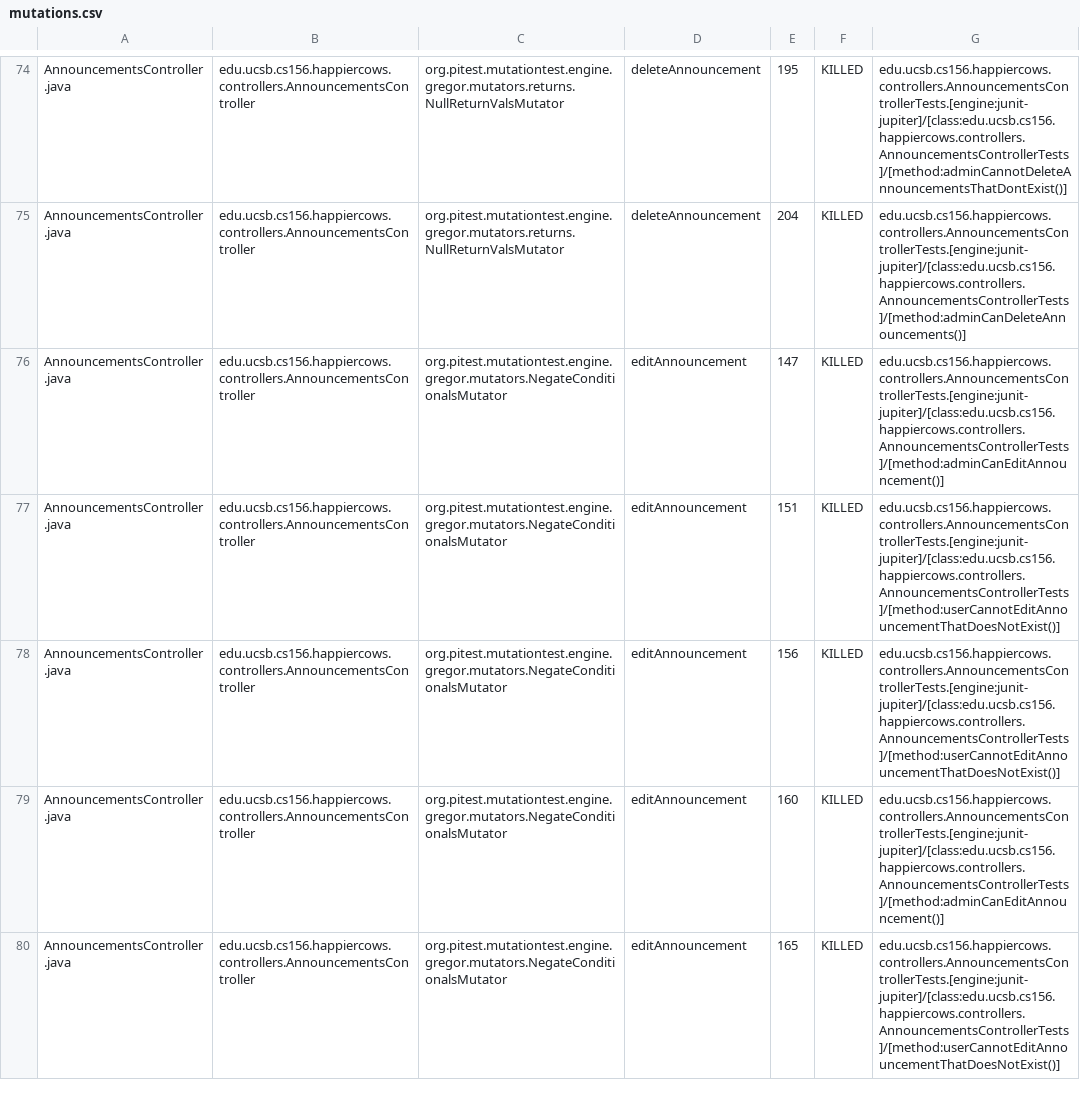
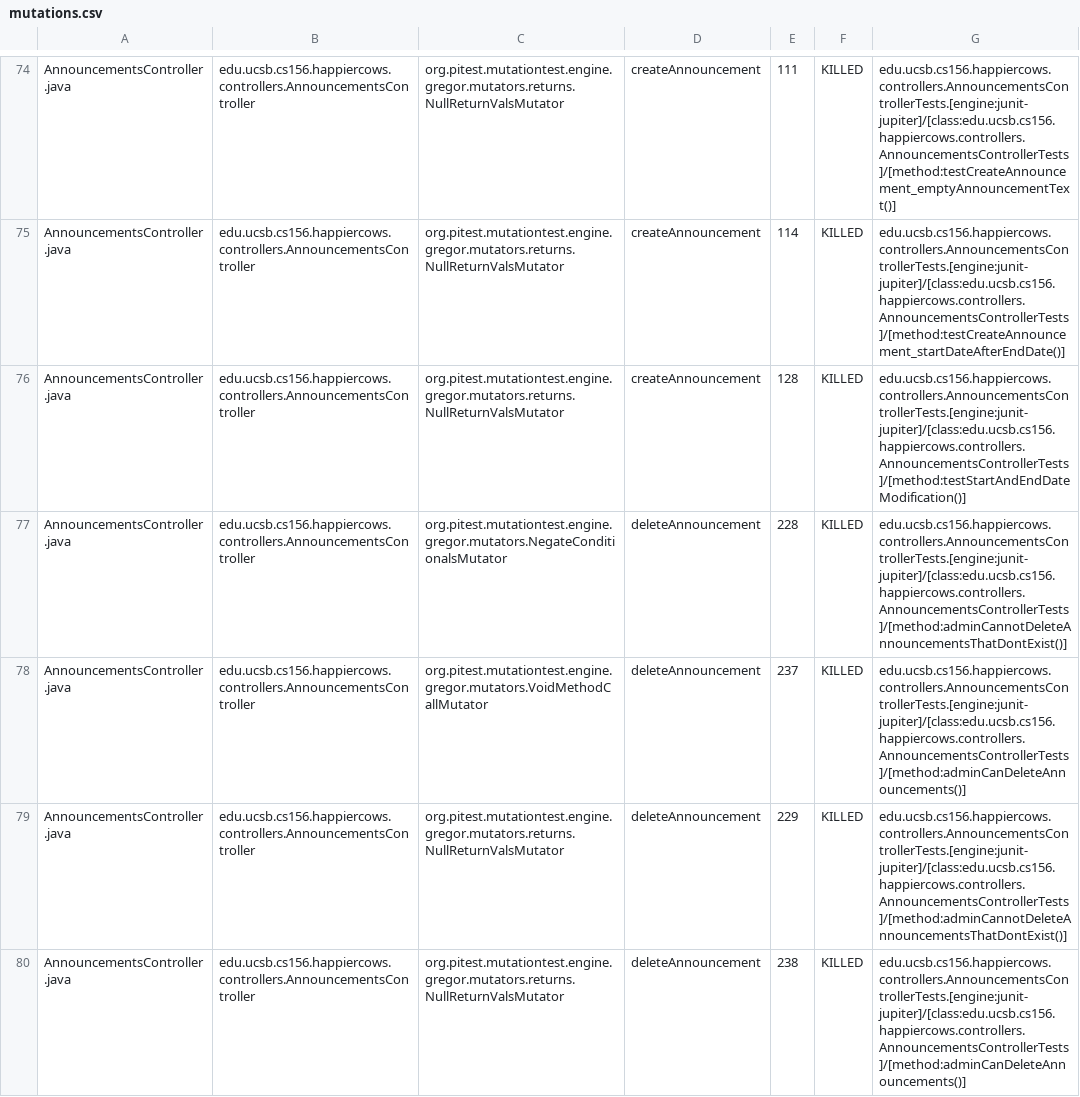
Before and after one commit to ucsb-cs156-f24/proj-happycows-f24-12, a CSV file: prs/54/pitest/mutations.csv, drawn as a sheet; only a part is shown, gaps mark what is left out; the diff covers the shown part only; the diff names each change by its address in the sheet, - before the commit and + after, or states it on an @@ line.

Commit message:
Deploying to gh-pages from @ ucsb-cs156-f24/proj-happycows-f24-12@9930f2c7598b50d05bb017cde6bd5a7d4b140379 🚀

```diff
--- a/prs/54/pitest/mutations.csv
+++ b/prs/54/pitest/mutations.csv
-D74:D75: deleteAnnouncement
+D74:D75: createAnnouncement
-E74: 195
+E74: 111
-G74: edu.ucsb.cs156.happiercows.controllers.AnnouncementsControllerTests.[engine:junit-jupiter]/[class:edu.ucsb.cs156.happiercows.controllers.AnnouncementsControllerTests]/[method:adminCannotDeleteAnnouncementsThatDontExist()]
+G74: edu.ucsb.cs156.happiercows.controllers.AnnouncementsControllerTests.[engine:junit-jupiter]/[class:edu.ucsb.cs156.happiercows.controllers.AnnouncementsControllerTests]/[method:testCreateAnnouncement_emptyAnnouncementText()]
-E75: 204
+E75: 114
-G75: edu.ucsb.cs156.happiercows.controllers.AnnouncementsControllerTests.[engine:junit-jupiter]/[class:edu.ucsb.cs156.happiercows.controllers.AnnouncementsControllerTests]/[method:adminCanDeleteAnnouncements()]
+G75: edu.ucsb.cs156.happiercows.controllers.AnnouncementsControllerTests.[engine:junit-jupiter]/[class:edu.ucsb.cs156.happiercows.controllers.AnnouncementsControllerTests]/[method:testCreateAnnouncement_startDateAfterEndDate()]
-C76: org.pitest.mutationtest.engine.gregor.mutators.NegateConditionalsMutator
+C76: org.pitest.mutationtest.engine.gregor.mutators.returns.NullReturnValsMutator
-D76: editAnnouncement
+D76: createAnnouncement
-E76: 147
+E76: 128
-G76: edu.ucsb.cs156.happiercows.controllers.AnnouncementsControllerTests.[engine:junit-jupiter]/[class:edu.ucsb.cs156.happiercows.controllers.AnnouncementsControllerTests]/[method:adminCanEditAnnouncement()]
+G76: edu.ucsb.cs156.happiercows.controllers.AnnouncementsControllerTests.[engine:junit-jupiter]/[class:edu.ucsb.cs156.happiercows.controllers.AnnouncementsControllerTests]/[method:testStartAndEndDateModification()]
-D77:D80: editAnnouncement
+D77:D80: deleteAnnouncement
-E77: 151
+E77: 228
-G77: edu.ucsb.cs156.happiercows.controllers.AnnouncementsControllerTests.[engine:junit-jupiter]/[class:edu.ucsb.cs156.happiercows.controllers.AnnouncementsControllerTests]/[method:userCannotEditAnnouncementThatDoesNotExist()]
+G77: edu.ucsb.cs156.happiercows.controllers.AnnouncementsControllerTests.[engine:junit-jupiter]/[class:edu.ucsb.cs156.happiercows.controllers.AnnouncementsControllerTests]/[method:adminCannotDeleteAnnouncementsThatDontExist()]
-C78: org.pitest.mutationtest.engine.gregor.mutators.NegateConditionalsMutator
+C78: org.pitest.mutationtest.engine.gregor.mutators.VoidMethodCallMutator
-E78: 156
+E78: 237
-G78: edu.ucsb.cs156.happiercows.controllers.AnnouncementsControllerTests.[engine:junit-jupiter]/[class:edu.ucsb.cs156.happiercows.controllers.AnnouncementsControllerTests]/[method:userCannotEditAnnouncementThatDoesNotExist()]
+G78: edu.ucsb.cs156.happiercows.controllers.AnnouncementsControllerTests.[engine:junit-jupiter]/[class:edu.ucsb.cs156.happiercows.controllers.AnnouncementsControllerTests]/[method:adminCanDeleteAnnouncements()]
-C79:C80: org.pitest.mutationtest.engine.gregor.mutators.NegateConditionalsMutator
+C79:C80: org.pitest.mutationtest.engine.gregor.mutators.returns.NullReturnValsMutator
-E79: 160
+E79: 229
-G79: edu.ucsb.cs156.happiercows.controllers.AnnouncementsControllerTests.[engine:junit-jupiter]/[class:edu.ucsb.cs156.happiercows.controllers.AnnouncementsControllerTests]/[method:adminCanEditAnnouncement()]
+G79: edu.ucsb.cs156.happiercows.controllers.AnnouncementsControllerTests.[engine:junit-jupiter]/[class:edu.ucsb.cs156.happiercows.controllers.AnnouncementsControllerTests]/[method:adminCannotDeleteAnnouncementsThatDontExist()]
-E80: 165
+E80: 238
-G80: edu.ucsb.cs156.happiercows.controllers.AnnouncementsControllerTests.[engine:junit-jupiter]/[class:edu.ucsb.cs156.happiercows.controllers.AnnouncementsControllerTests]/[method:userCannotEditAnnouncementThatDoesNotExist()]
+G80: edu.ucsb.cs156.happiercows.controllers.AnnouncementsControllerTests.[engine:junit-jupiter]/[class:edu.ucsb.cs156.happiercows.controllers.AnnouncementsControllerTests]/[method:adminCanDeleteAnnouncements()]
```
Also changed, not shown: 1 added row, 2 removed rows and 125 edited cells elsewhere in this file, 52 other files.
